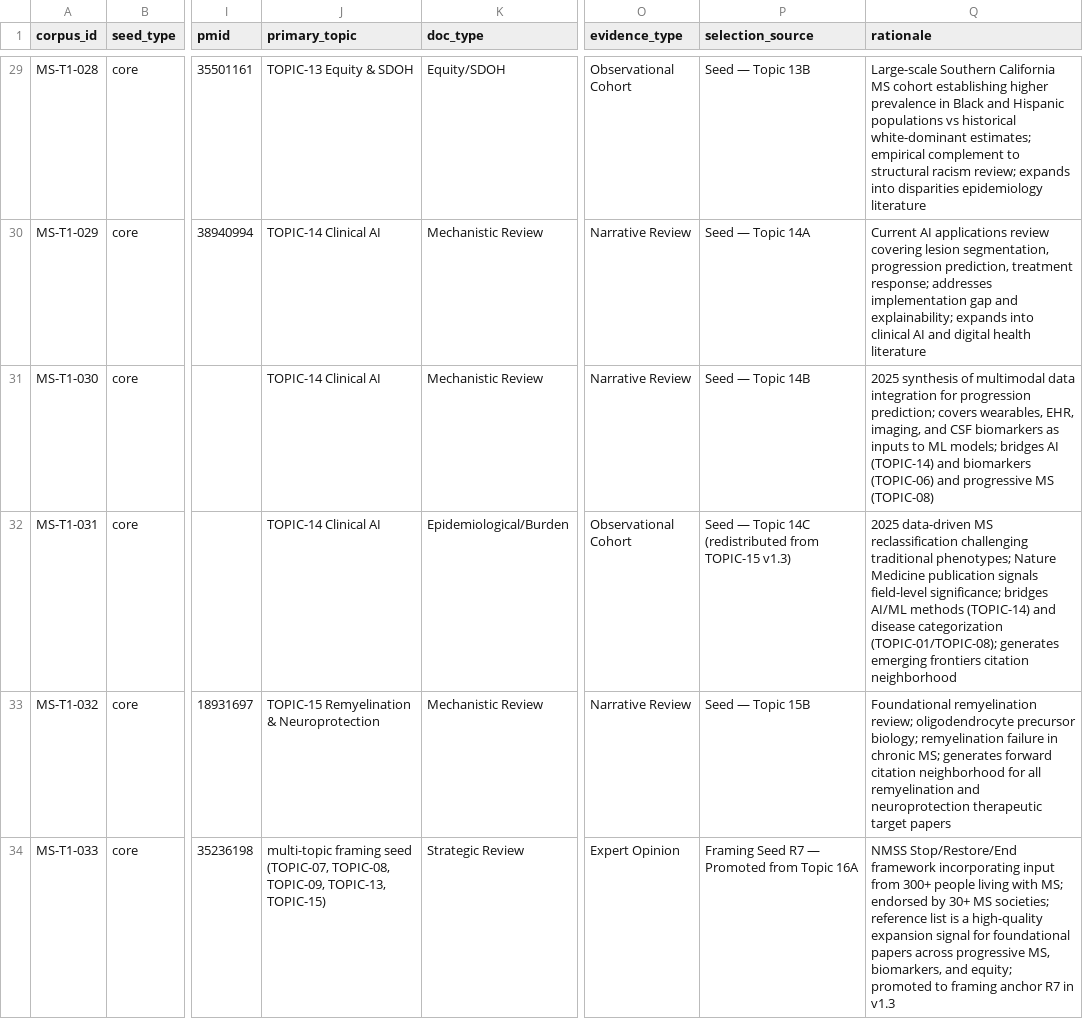
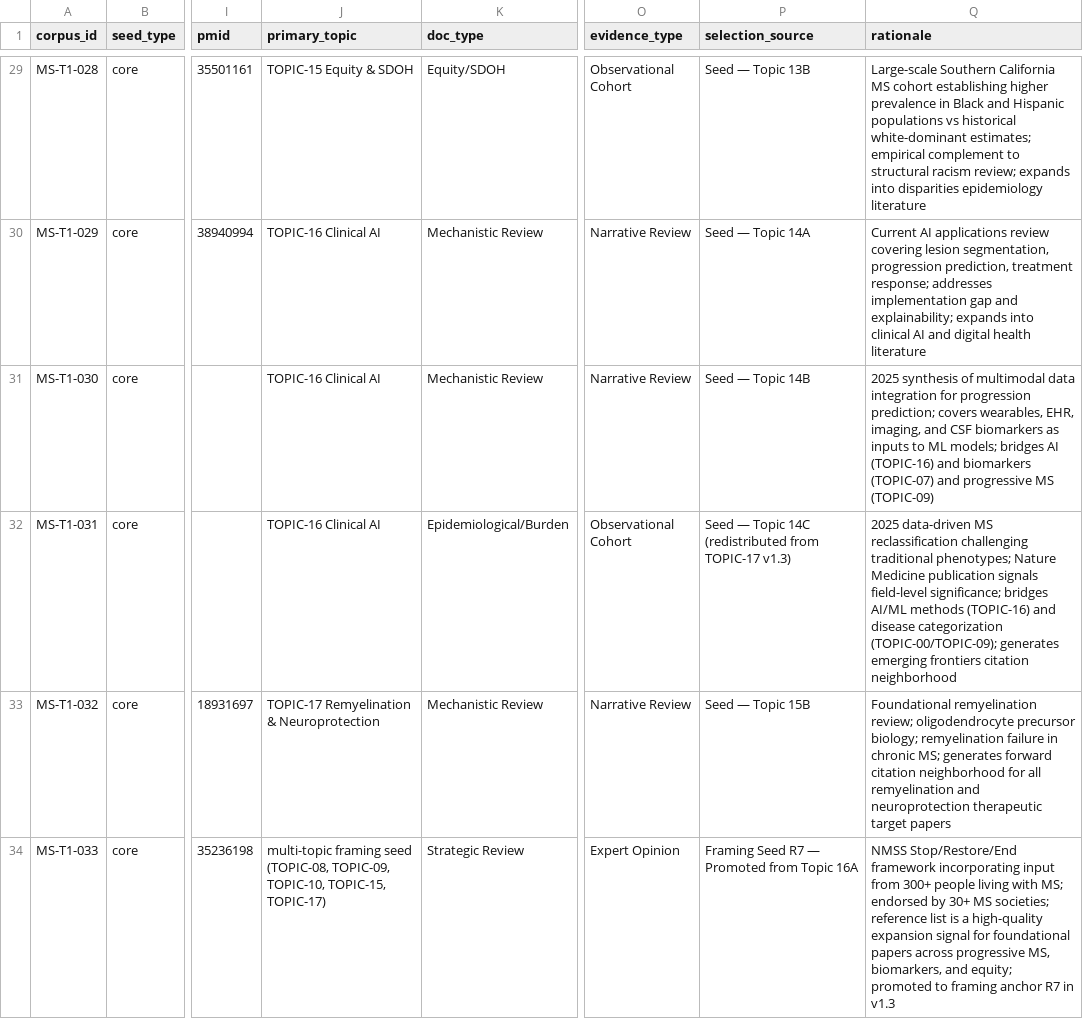
Before and after one commit to wrgr/mskb, a CSV file: seeds/core_seeds.csv, drawn as a sheet; only a part is shown, gaps mark what is left out; the diff covers the shown part only; the diff names each change by its address in the sheet, - before the commit and + after, or states it on an @@ line.

```diff
--- a/seeds/core_seeds.csv
+++ b/seeds/core_seeds.csv
-J29 (primary_topic): TOPIC-13 Equity & SDOH
+J29 (primary_topic): TOPIC-15 Equity & SDOH
-J30:J32 (primary_topic): TOPIC-14 Clinical AI
+J30:J32 (primary_topic): TOPIC-16 Clinical AI
-Q31 (rationale): …bridges AI (TOPIC-14) and biomarkers (TOPIC-06) and progressive MS (TOPIC-08)
+Q31 (rationale): …bridges AI (TOPIC-16) and biomarkers (TOPIC-07) and progressive MS (TOPIC-09)
-P32 (selection_source): …(redistributed from TOPIC-15 v1.3)
+P32 (selection_source): …(redistributed from TOPIC-17 v1.3)
-Q32 (rationale): …AI/ML methods (TOPIC-14) and disease categorization (TOPIC-01/TOPIC-08); generates emerging…
+Q32 (rationale): …AI/ML methods (TOPIC-16) and disease categorization (TOPIC-00/TOPIC-09); generates emerging…
-J33 (primary_topic): TOPIC-15 Remyelination & Neuroprotection
+J33 (primary_topic): TOPIC-17 Remyelination & Neuroprotection
-J34 (primary_topic): …framing seed (TOPIC-07, TOPIC-08, TOPIC-09, TOPIC-13, TOPIC-15)
+J34 (primary_topic): …framing seed (TOPIC-08, TOPIC-09, TOPIC-10, TOPIC-15, TOPIC-17)
```
Also changed, not shown: 50 edited cells elsewhere in this file, seeds/framing_seeds.csv, 10 other files.
